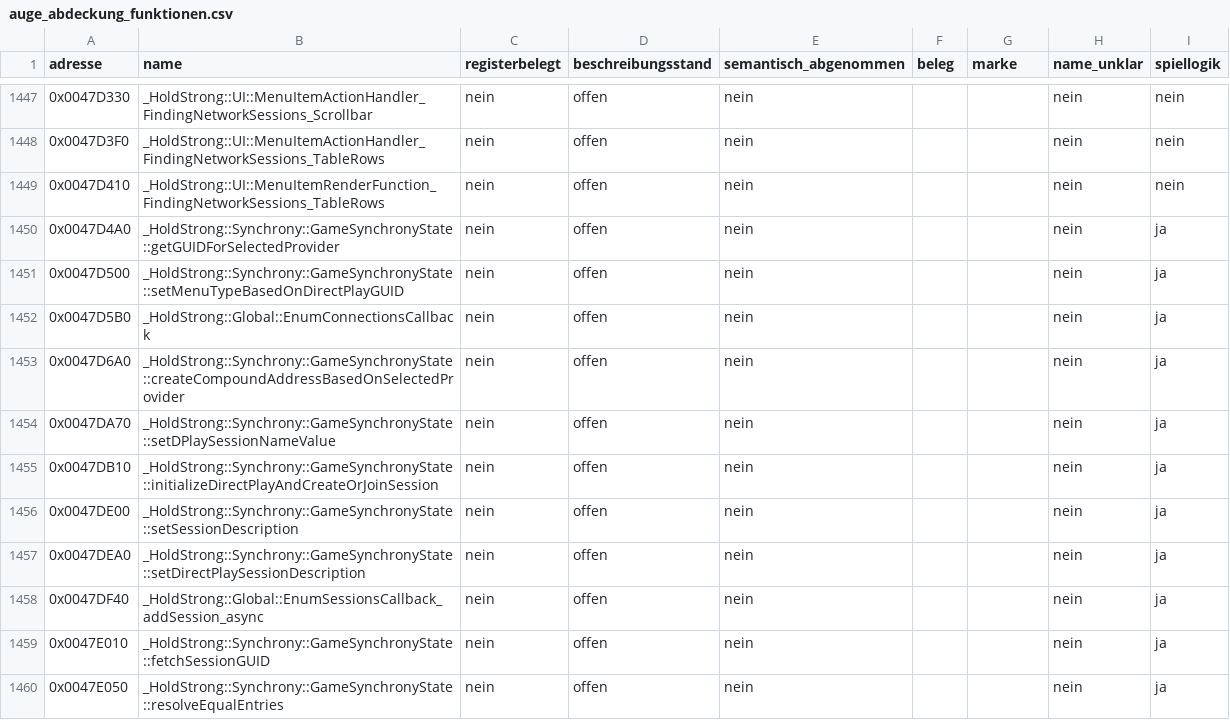
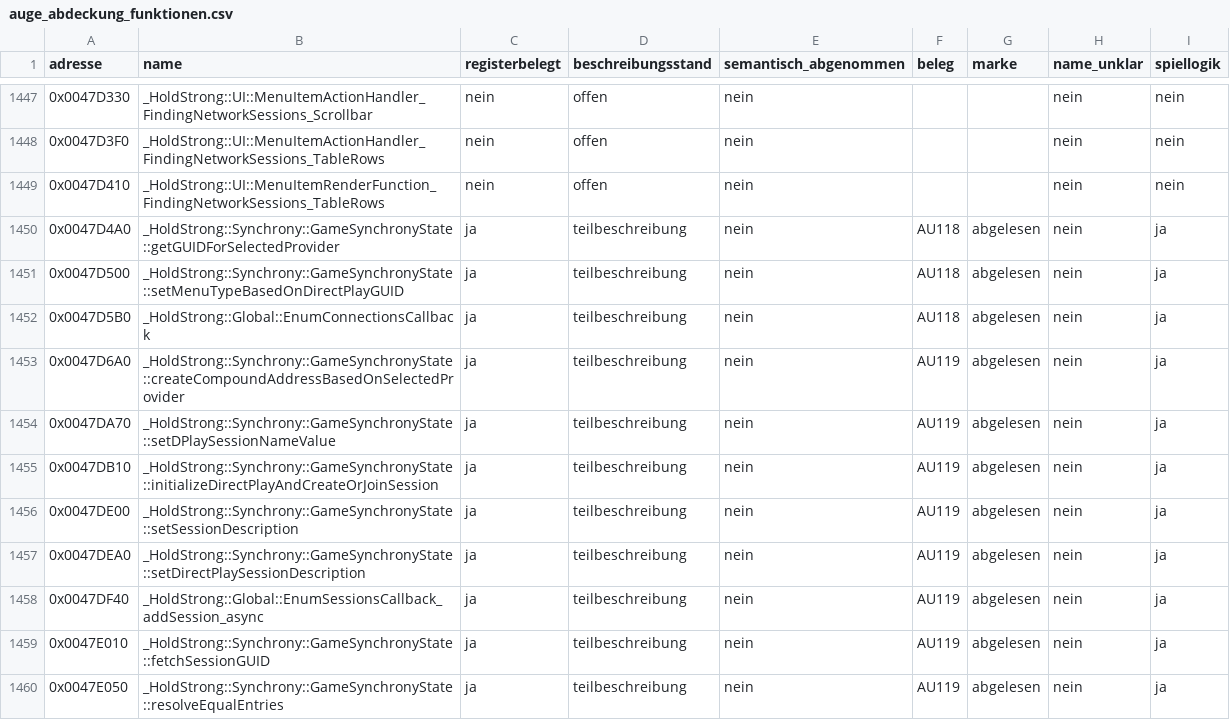
Before and after one commit to DanielFleger/Selfaware-AI, a CSV file: daten/auge_abdeckung_funktionen.csv, drawn as a sheet; only a part is shown, gaps mark what is left out; the diff covers the shown part only.

Commit message:
B-267: Spiellogik bis Stufe 1 Nummer 676 beschreiben

```diff
--- a/daten/auge_abdeckung_funktionen.csv
+++ b/daten/auge_abdeckung_funktionen.csv
@@ -1449,12 +1449,12 @@
 0x0047D410;_HoldStrong::UI::MenuItemRenderFunction_FindingNetworkSessions_TableRows;nein;offen;nein;;;nein;nein
-0x0047D4A0;_HoldStrong::Synchrony::GameSynchronyState::getGUIDForSelectedProvider;nein;offen;nein;;;nein;ja
-0x0047D500;_HoldStrong::Synchrony::GameSynchronyState::setMenuTypeBasedOnDirectPlayGUID;nein;offen;nein;;;nein;ja
-0x0047D5B0;_HoldStrong::Global::EnumConnectionsCallback;nein;offen;nein;;;nein;ja
-0x0047D6A0;_HoldStrong::Synchrony::GameSynchronyState::createCompoundAddressBasedOnSelectedProvider;nein;offen;nein;;;nein;ja
-0x0047DA70;_HoldStrong::Synchrony::GameSynchronyState::setDPlaySessionNameValue;nein;offen;nein;;;nein;ja
-0x0047DB10;_HoldStrong::Synchrony::GameSynchronyState::initializeDirectPlayAndCreateOrJoinSession;nein;offen;nein;;;nein;ja
-0x0047DE00;_HoldStrong::Synchrony::GameSynchronyState::setSessionDescription;nein;offen;nein;;;nein;ja
-0x0047DEA0;_HoldStrong::Synchrony::GameSynchronyState::setDirectPlaySessionDescription;nein;offen;nein;;;nein;ja
-0x0047DF40;_HoldStrong::Global::EnumSessionsCallback_addSession_async;nein;offen;nein;;;nein;ja
-0x0047E010;_HoldStrong::Synchrony::GameSynchronyState::fetchSessionGUID;nein;offen;nein;;;nein;ja
-0x0047E050;_HoldStrong::Synchrony::GameSynchronyState::resolveEqualEntries;nein;offen;nein;;;nein;ja
+0x0047D4A0;_HoldStrong::Synchrony::GameSynchronyState::getGUIDForSelectedProvider;ja;teilbeschreibung;nein;AU118;abgelesen;nein;ja
+0x0047D500;_HoldStrong::Synchrony::GameSynchronyState::setMenuTypeBasedOnDirectPlayGUID;ja;teilbeschreibung;nein;AU118;abgelesen;nein;ja
+0x0047D5B0;_HoldStrong::Global::EnumConnectionsCallback;ja;teilbeschreibung;nein;AU118;abgelesen;nein;ja
+0x0047D6A0;_HoldStrong::Synchrony::GameSynchronyState::createCompoundAddressBasedOnSelectedProvider;ja;teilbeschreibung;nein;AU119;abgelesen;nein;ja
+0x0047DA70;_HoldStrong::Synchrony::GameSynchronyState::setDPlaySessionNameValue;ja;teilbeschreibung;nein;AU119;abgelesen;nein;ja
+0x0047DB10;_HoldStrong::Synchrony::GameSynchronyState::initializeDirectPlayAndCreateOrJoinSession;ja;teilbeschreibung;nein;AU119;abgelesen;nein;ja
+0x0047DE00;_HoldStrong::Synchrony::GameSynchronyState::setSessionDescription;ja;teilbeschreibung;nein;AU119;abgelesen;nein;ja
+0x0047DEA0;_HoldStrong::Synchrony::GameSynchronyState::setDirectPlaySessionDescription;ja;teilbeschreibung;nein;AU119;abgelesen;nein;ja
+0x0047DF40;_HoldStrong::Global::EnumSessionsCallback_addSession_async;ja;teilbeschreibung;nein;AU119;abgelesen;nein;ja
+0x0047E010;_HoldStrong::Synchrony::GameSynchronyState::fetchSessionGUID;ja;teilbeschreibung;nein;AU119;abgelesen;nein;ja
+0x0047E050;_HoldStrong::Synchrony::GameSynchronyState::resolveEqualEntries;ja;teilbeschreibung;nein;AU119;abgelesen;nein;ja
```
Also changed, not shown: 76 edited cells elsewhere in this file, 1 other file.
